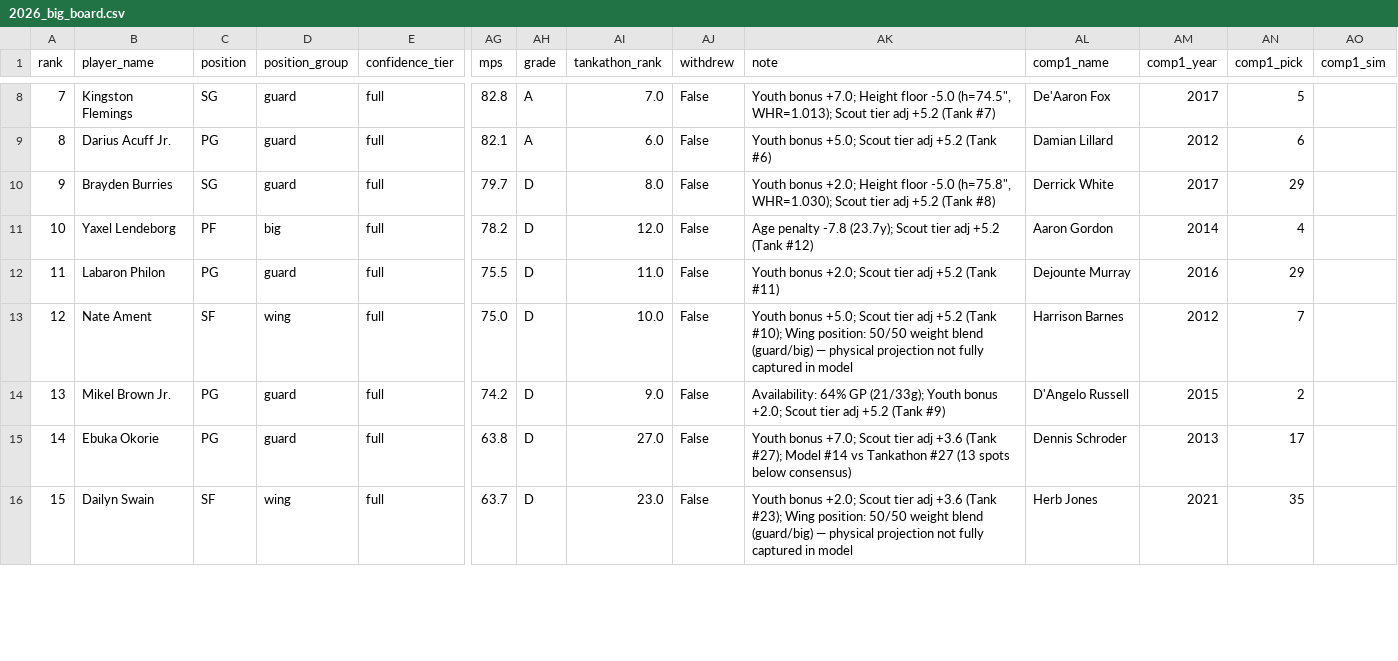
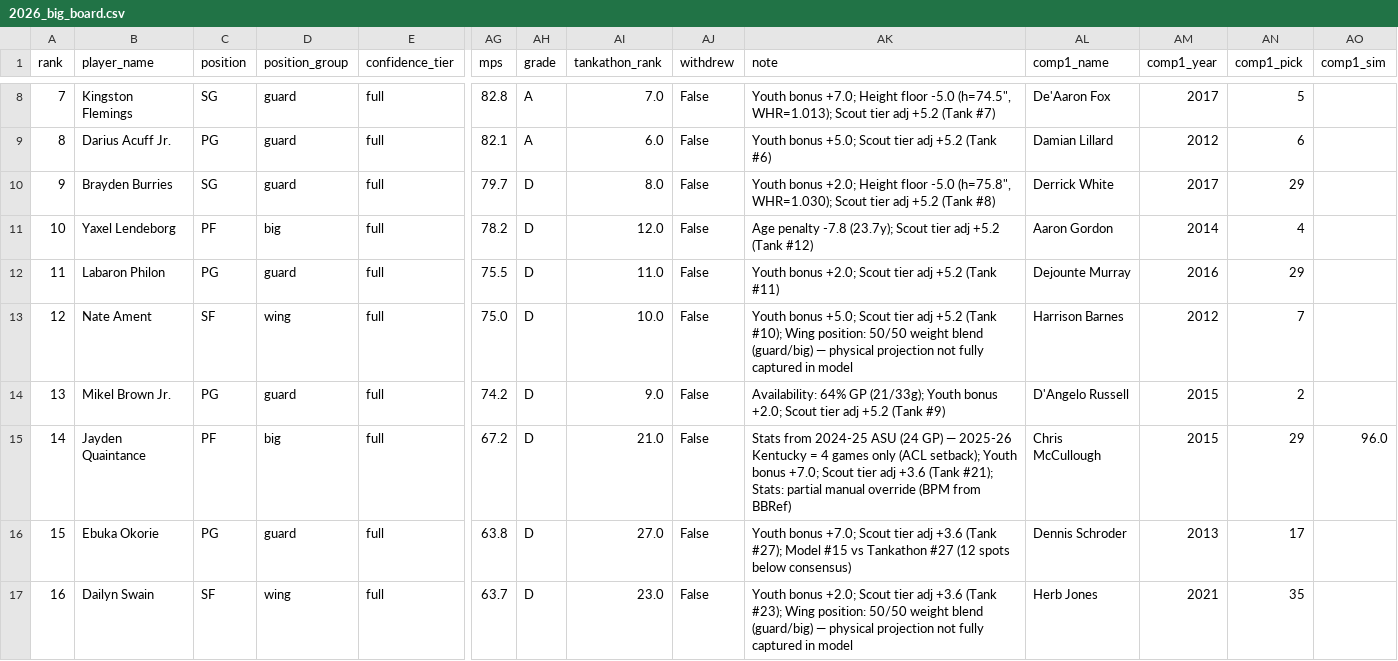
Before and after one commit to spencerjmac/macfax, a CSV file: mps/output/2026_big_board.csv, drawn as a sheet; only a part is shown, gaps mark what is left out; addresses are those after the commit; rows hold the shown columns only; the diff covers the shown part only; the diff names each change by its address in the sheet, - before the commit and + after, or states it on an @@ line.

```diff
--- a/mps/output/2026_big_board.csv
+++ b/mps/output/2026_big_board.csv
+row 15: 14 | Jayden Quaintance | PF | big | full | 67.2 | D | 21.0 | False | Stats from 2024-25 ASU (24 GP) — 2025-26 Kentucky = 4 games only (ACL setback); Youth bonus +7.0; Scout tier adj +3.6 (Tank #21); Stats: partial manual override (BPM from BBRef) | Chris McCullough | 2015 | 29 | 96.0
@@ column A (rank) renumbered between rows 16 and 61 @@
-AK16 (note): …#27); Model #14 vs Tankathon #27 (13 spots below…
+AK16 (note): …#27); Model #15 vs Tankathon #27 (12 spots below…
```
Also changed, not shown: 1 added row, 2 removed rows and 25 edited cells elsewhere in this file, 17 other files.
